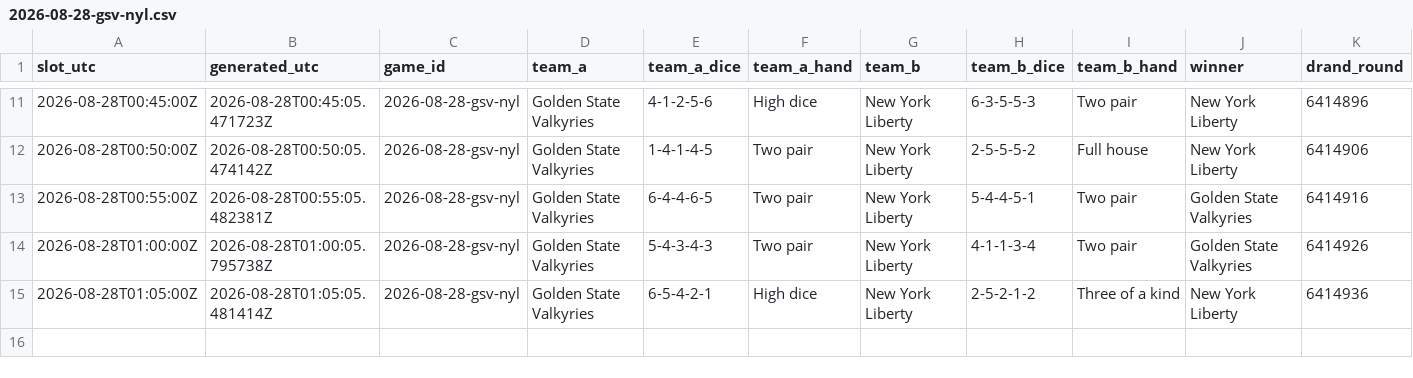
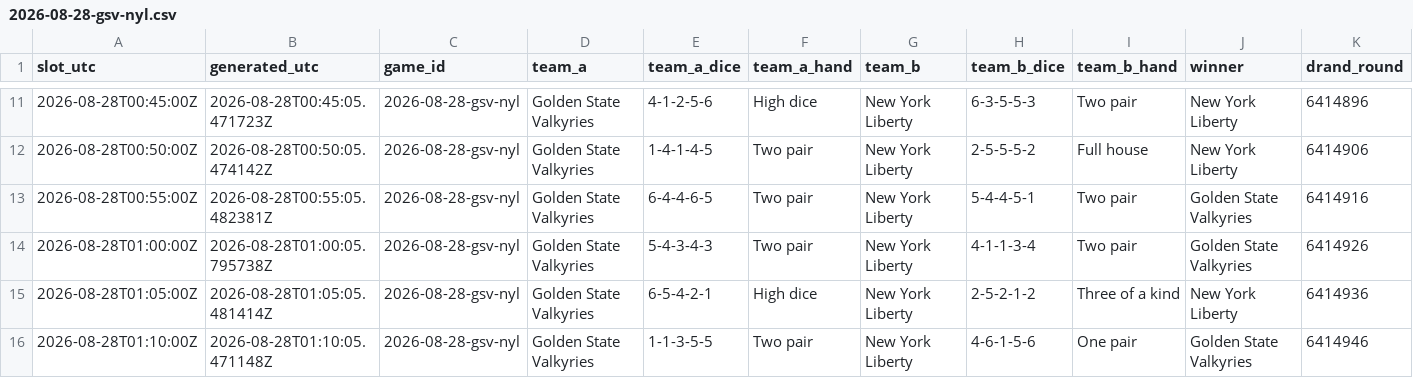
Before and after one commit to shabahren/wnba-dice-poker, a CSV file: data/2026-08-28-gsv-nyl.csv, drawn as a sheet; only a part is shown, gaps mark what is left out; rows hold the shown columns only; the diff names each change by its address in the sheet, - before the commit and + after, or states it on an @@ line.

Commit message:
Add real-time Dice Poker result 2026-08-28 01:10 UTC

```diff
--- a/data/2026-08-28-gsv-nyl.csv
+++ b/data/2026-08-28-gsv-nyl.csv
+row 16: 2026-08-28T01:10:00Z | 2026-08-28T01:10:05.471148Z | 2026-08-28-gsv-nyl | Golden State Valkyries | 1-1-3-5-5 | Two pair | New York Liberty | 4-6-1-5-6 | One pair | Golden State Valkyries | 6414946
```
